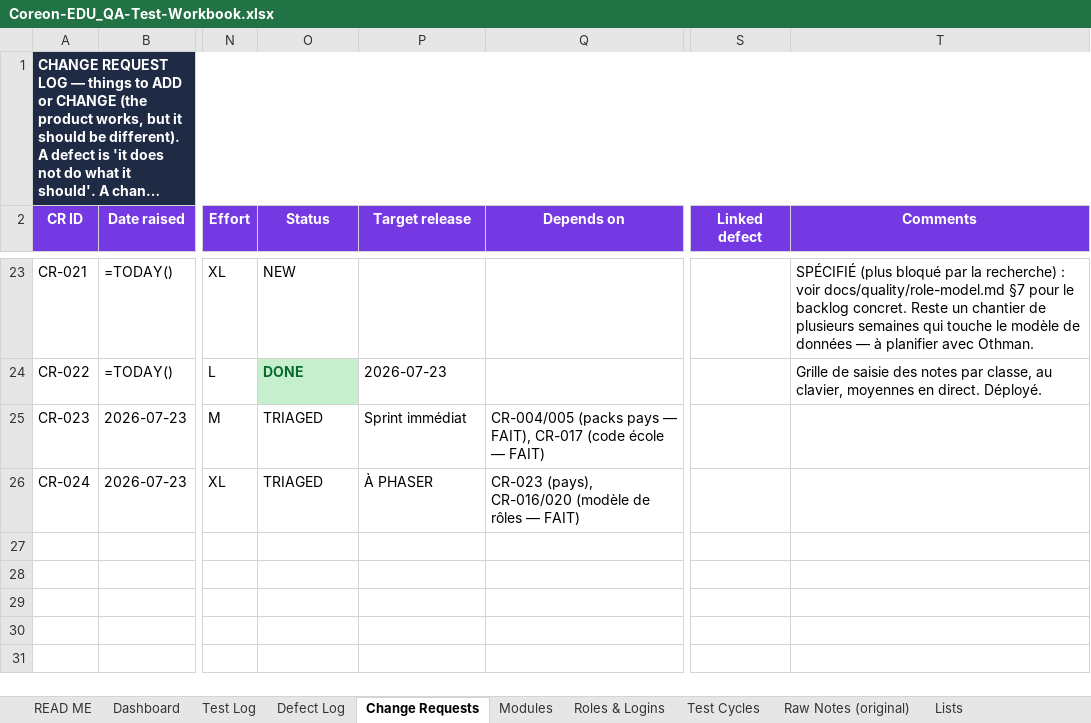
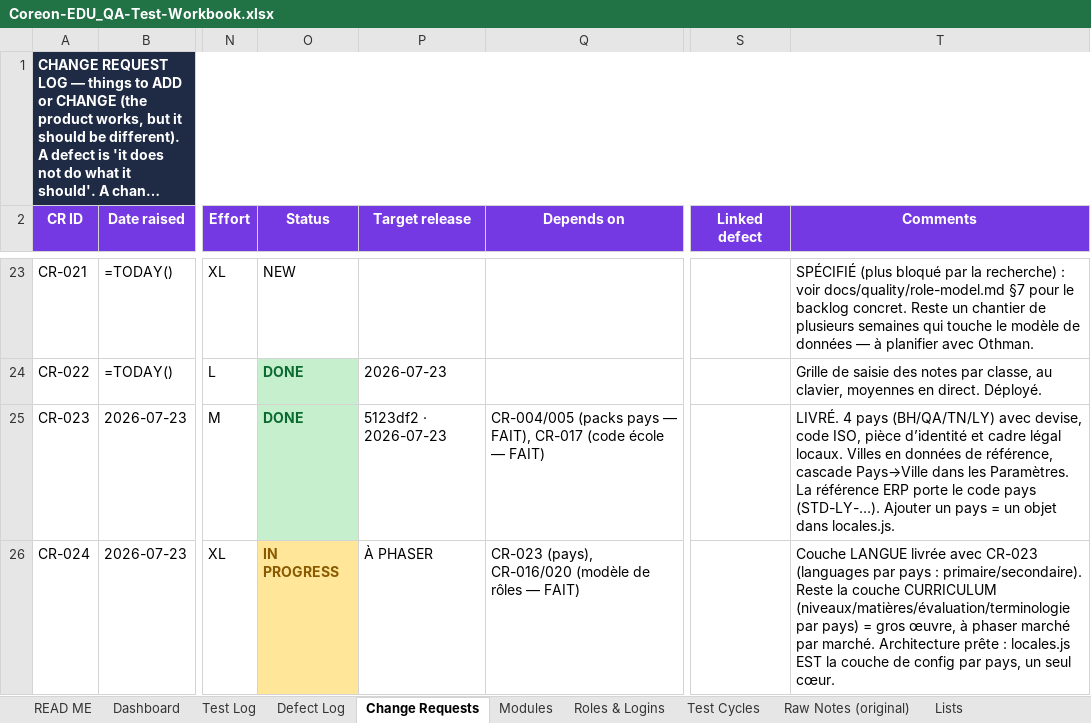
Before and after one commit to oounis/Kogia_Education, an Excel workbook: docs/quality/Coreon-EDU_QA-Test-Workbook.xlsx, sheet Change Requests, drawn as a sheet; only a part is shown, gaps mark what is left out; long unchanged cells end in …; values as stored, in another font and other column widths than the file's, no borders; formulas without a stored value are shown as written; conditional formats not drawn; the diff covers the shown part only; the diff names each change by its address in the sheet, - before the commit and + after, or states it on an @@ line.

```diff
--- a/docs/quality/Coreon-EDU_QA-Test-Workbook.xlsx (sheet Change Requests)
+++ b/docs/quality/Coreon-EDU_QA-Test-Workbook.xlsx (sheet Change Requests)
-O25 (Status): TRIAGED
+O25 (Status): DONE
-O25:O26 bold: off
+O25:O26 bold: on
@@ O25 fill: none → #C6EFCE, text colour: black → #0B6B2F @@
-P25 (Target release): Sprint immédiat
+P25 (Target release): 5123df2 · 2026-07-23
-T25 (Comments): (empty)
+T25 (Comments): LIVRÉ. 4 pays (BH/QA/TN/LY) avec devise, code ISO, pièce d’identité et cadre légal locaux. Villes en données de référence, cascade Pays→Ville dans les Paramètres. La référence ERP porte le code pays (STD-LY-…). Ajouter un pays = un objet dans locales.js.
-O26 (Status): TRIAGED
+O26 (Status): IN PROGRESS
@@ O26 fill: none → #FFE699, text colour: black → #8A5A00 @@
-T26 (Comments): (empty)
+T26 (Comments): Couche LANGUE livrée avec CR-023 (languages par pays : primaire/secondaire). Reste la couche CURRICULUM (niveaux/matières/évaluation/terminologie par pays) = gros œuvre, à phaser marché par marché. Architecture prête : locales.js EST la couche de config par pays, un seul cœur.
```
Also changed, not shown: 1 added row elsewhere in this sheet, 1 other file.
